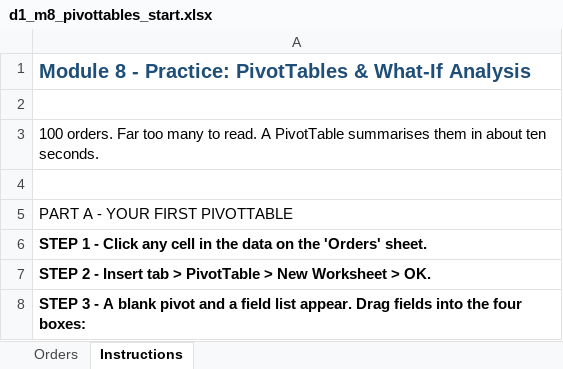
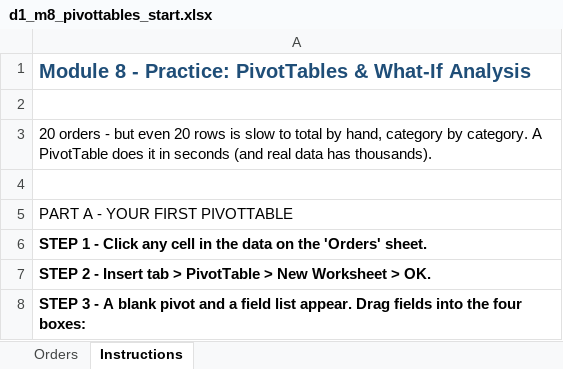
Before and after one commit to tapsZ/Excel-BI, an Excel workbook: datasets/day1_excel_foundations/08_pivottables_and_what_if_analysis/d1_m8_pivottables_start.xlsx, sheet Instructions, drawn as a sheet; only a part is shown; values as stored, in another font and other column widths than the file's, no borders; the diff names each change by its address in the sheet, - before the commit and + after, or states it on an @@ line.

```diff
--- a/datasets/day1_excel_foundations/08_pivottables_and_what_if_analysis/d1_m8_pivottables_start.xlsx (sheet Instructions)
+++ b/datasets/day1_excel_foundations/08_pivottables_and_what_if_analysis/d1_m8_pivottables_start.xlsx (sheet Instructions)
-A3: 100 orders. Far too many to read. A PivotTable summarises them in about ten seconds.
+A3: 20 orders - but even 20 rows is slow to total by hand, category by category. A PivotTable does it in seconds (and real data has thousands).
```
Also changed, not shown: datasets/day1_excel_foundations/01_interface_and_workbook_basics/d1_m1_interface_answers.xlsx, datasets/day1_excel_foundations/01_interface_and_workbook_basics/d1_m1_interface_start.xlsx, 19 other files.
